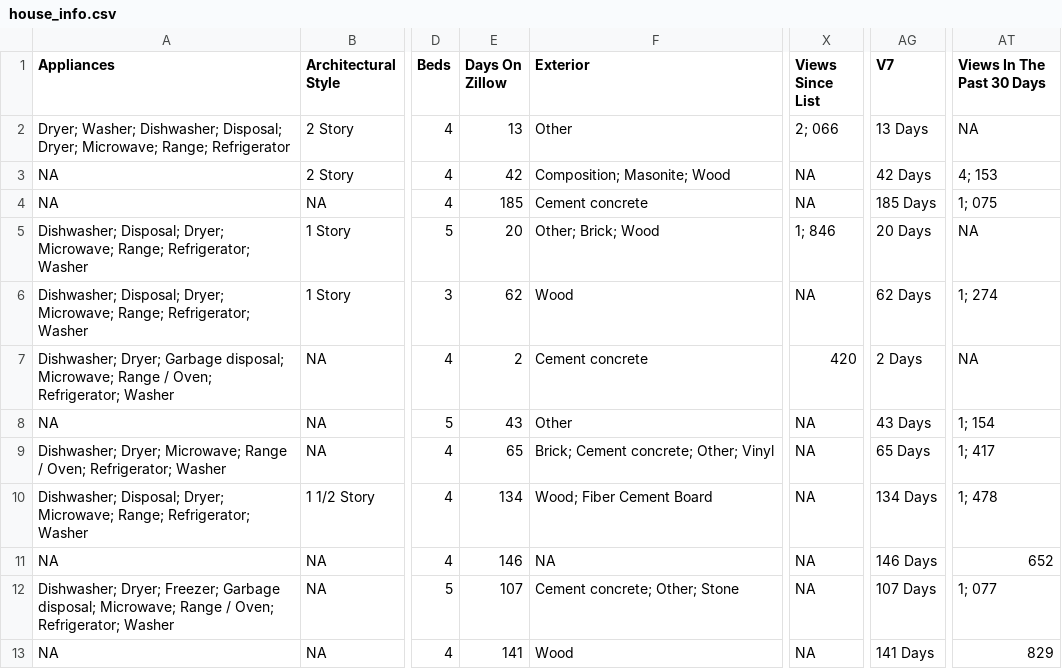
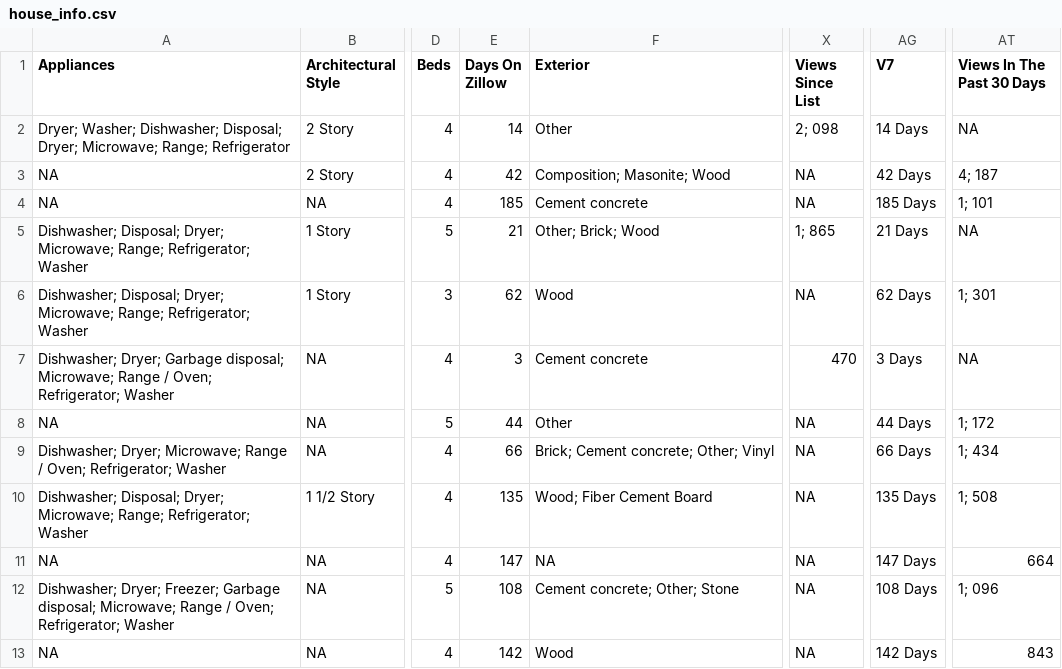
Before and after one commit to srvanderplas/AmesRealEstate, a CSV file: house_info.csv, drawn as a sheet; only a part is shown, gaps mark what is left out; the diff covers the shown part only; the diff names each change by its address in the sheet, - before the commit and + after, or states it on an @@ line.

Commit message:
Automatic Update

```diff
--- a/house_info.csv
+++ b/house_info.csv
-E2 (Days On Zillow): 13
+E2 (Days On Zillow): 14
-X2 (Views Since List): 2; 066
+X2 (Views Since List): 2; 098
-AG2 (V7): 13 Days
+AG2 (V7): 14 Days
-AT3 (Views In The Past 30 Days): 4; 153
+AT3 (Views In The Past 30 Days): 4; 187
-AT4 (Views In The Past 30 Days): 1; 075
+AT4 (Views In The Past 30 Days): 1; 101
-E5 (Days On Zillow): 20
+E5 (Days On Zillow): 21
-X5 (Views Since List): 1; 846
+X5 (Views Since List): 1; 865
-AG5 (V7): 20 Days
+AG5 (V7): 21 Days
-AT6 (Views In The Past 30 Days): 1; 274
+AT6 (Views In The Past 30 Days): 1; 301
-E7 (Days On Zillow): 2
+E7 (Days On Zillow): 3
-X7 (Views Since List): 420
+X7 (Views Since List): 470
-AG7 (V7): 2 Days
+AG7 (V7): 3 Days
-E8 (Days On Zillow): 43
+E8 (Days On Zillow): 44
-AG8 (V7): 43 Days
+AG8 (V7): 44 Days
-AT8 (Views In The Past 30 Days): 1; 154
+AT8 (Views In The Past 30 Days): 1; 172
-E9 (Days On Zillow): 65
+E9 (Days On Zillow): 66
-AG9 (V7): 65 Days
+AG9 (V7): 66 Days
-AT9 (Views In The Past 30 Days): 1; 417
+AT9 (Views In The Past 30 Days): 1; 434
-E10 (Days On Zillow): 134
+E10 (Days On Zillow): 135
-AG10 (V7): 134 Days
+AG10 (V7): 135 Days
-AT10 (Views In The Past 30 Days): 1; 478
+AT10 (Views In The Past 30 Days): 1; 508
-E11 (Days On Zillow): 146
+E11 (Days On Zillow): 147
-AG11 (V7): 146 Days
+AG11 (V7): 147 Days
-AT11 (Views In The Past 30 Days): 652
+AT11 (Views In The Past 30 Days): 664
-E12 (Days On Zillow): 107
+E12 (Days On Zillow): 108
-AG12 (V7): 107 Days
+AG12 (V7): 108 Days
-AT12 (Views In The Past 30 Days): 1; 077
+AT12 (Views In The Past 30 Days): 1; 096
-E13 (Days On Zillow): 141
+E13 (Days On Zillow): 142
-AG13 (V7): 141 Days
+AG13 (V7): 142 Days
-AT13 (Views In The Past 30 Days): 829
+AT13 (Views In The Past 30 Days): 843
```
Also changed, not shown: 39 edited cells elsewhere in this file.
